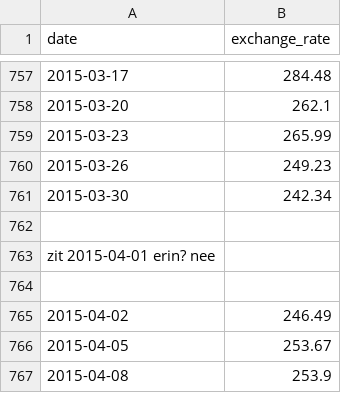
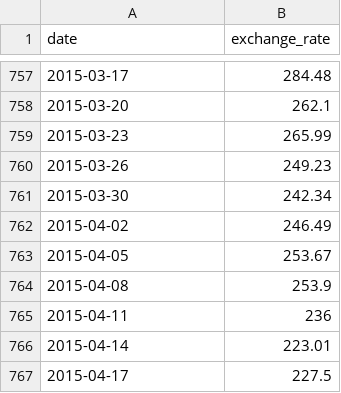
Before and after one commit to moerastrid/CPP09, a CSV file: ex00/data.csv, drawn as a sheet; only a part is shown, gaps mark what is left out; the shorter side is filled out with more unchanged rows.

```diff
--- a/ex00/data.csv
+++ b/ex00/data.csv
@@ -761,5 +761,2 @@ date,exchange_rate
 2015-03-30,242.34
-
-zit 2015-04-01 erin? nee
-
 2015-04-02,246.49
```
Also changed, not shown: 7 other files.
